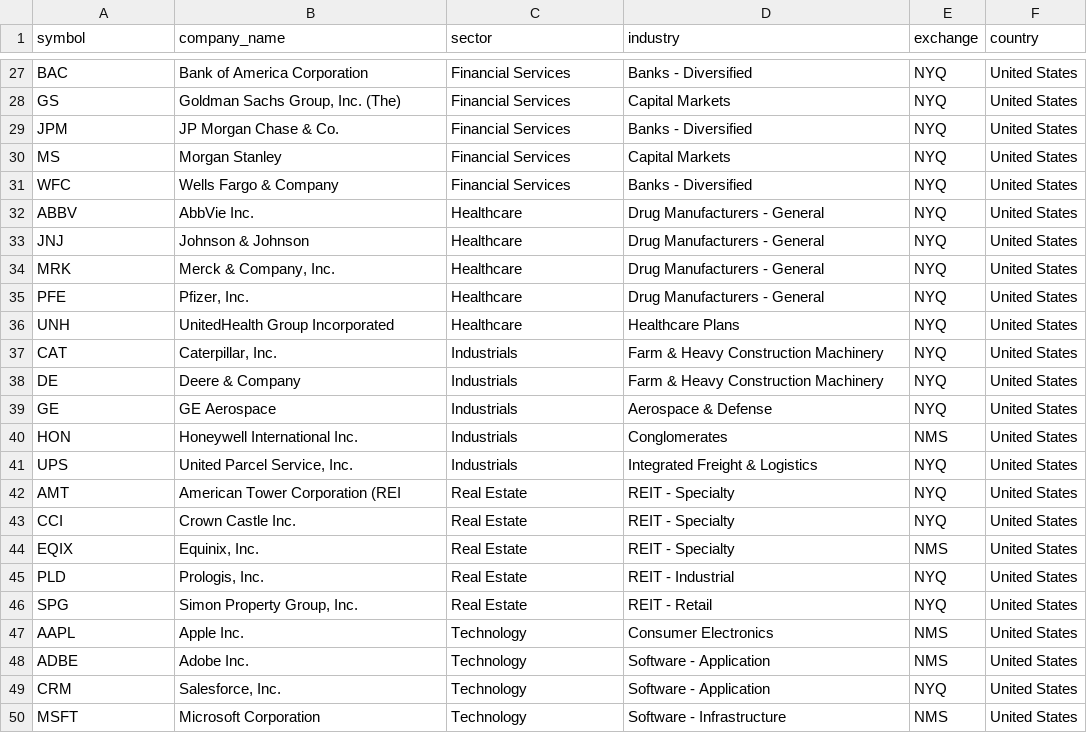
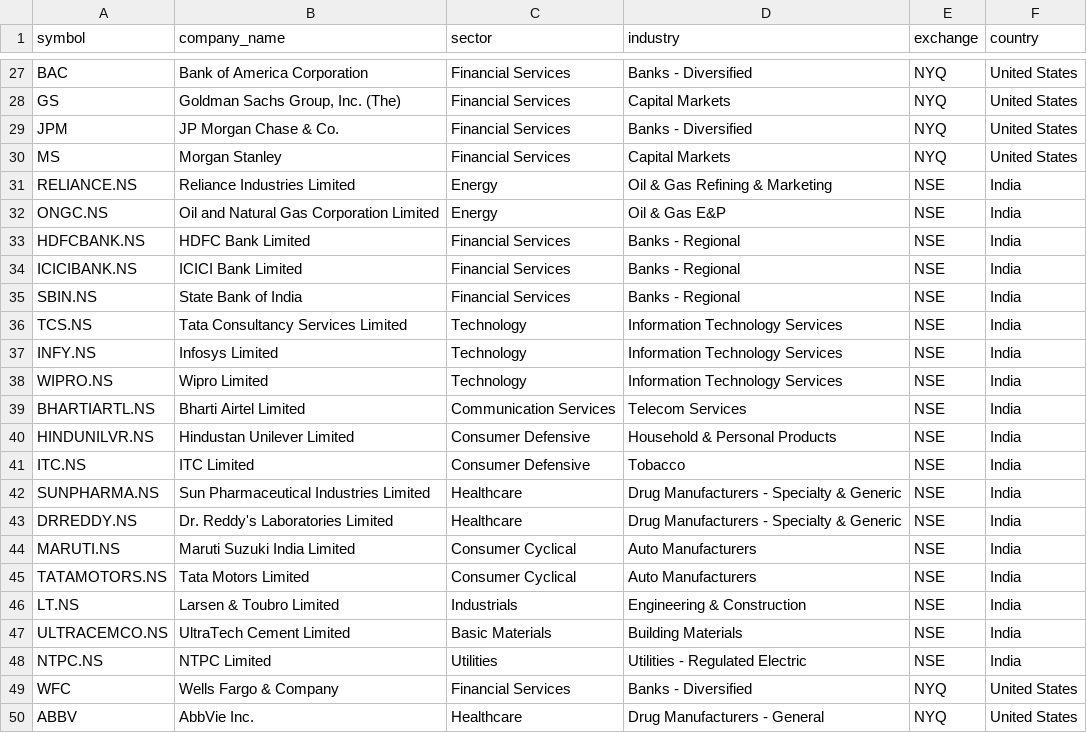
Before and after one commit to Sanikathete/Portfolio, a CSV file: backend/portfolio/data/stocks_by_sector.csv, drawn as a sheet; only a part is shown, gaps mark what is left out; the shorter side is filled out with more unchanged rows.

Commit message:
fix(catalog): global sectors + India market

```diff
--- a/backend/portfolio/data/stocks_by_sector.csv
+++ b/backend/portfolio/data/stocks_by_sector.csv
@@ -30,2 +30,20 @@ JPM,JP Morgan Chase & Co.,Financial Services,Banks - Diversified,NYQ,United Stat
 MS,Morgan Stanley,Financial Services,Capital Markets,NYQ,United States
+RELIANCE.NS,Reliance Industries Limited,Energy,Oil & Gas Refining & Marketing,NSE,India
+ONGC.NS,Oil and Natural Gas Corporation Limited,Energy,Oil & Gas E&P,NSE,India
+HDFCBANK.NS,HDFC Bank Limited,Financial Services,Banks - Regional,NSE,India
+ICICIBANK.NS,ICICI Bank Limited,Financial Services,Banks - Regional,NSE,India
+SBIN.NS,State Bank of India,Financial Services,Banks - Regional,NSE,India
+TCS.NS,Tata Consultancy Services Limited,Technology,Information Technology Services,NSE,India
+INFY.NS,Infosys Limited,Technology,Information Technology Services,NSE,India
+WIPRO.NS,Wipro Limited,Technology,Information Technology Services,NSE,India
+BHARTIARTL.NS,Bharti Airtel Limited,Communication Services,Telecom Services,NSE,India
+HINDUNILVR.NS,Hindustan Unilever Limited,Consumer Defensive,Household & Personal Products,NSE,India
+ITC.NS,ITC Limited,Consumer Defensive,Tobacco,NSE,India
+SUNPHARMA.NS,Sun Pharmaceutical Industries Limited,Healthcare,Drug Manufacturers - Specialty & Generic,NSE,India
+DRREDDY.NS,Dr. Reddy's Laboratories Limited,Healthcare,Drug Manufacturers - Specialty & Generic,NSE,India
+MARUTI.NS,Maruti Suzuki India Limited,Consumer Cyclical,Auto Manufacturers,NSE,India
+TATAMOTORS.NS,Tata Motors Limited,Consumer Cyclical,Auto Manufacturers,NSE,India
+LT.NS,Larsen & Toubro Limited,Industrials,Engineering & Construction,NSE,India
+ULTRACEMCO.NS,UltraTech Cement Limited,Basic Materials,Building Materials,NSE,India
+NTPC.NS,NTPC Limited,Utilities,Utilities - Regulated Electric,NSE,India
 WFC,Wells Fargo & Company,Financial Services,Banks - Diversified,NYQ,United States
```
Also changed, not shown: 10 other files.
